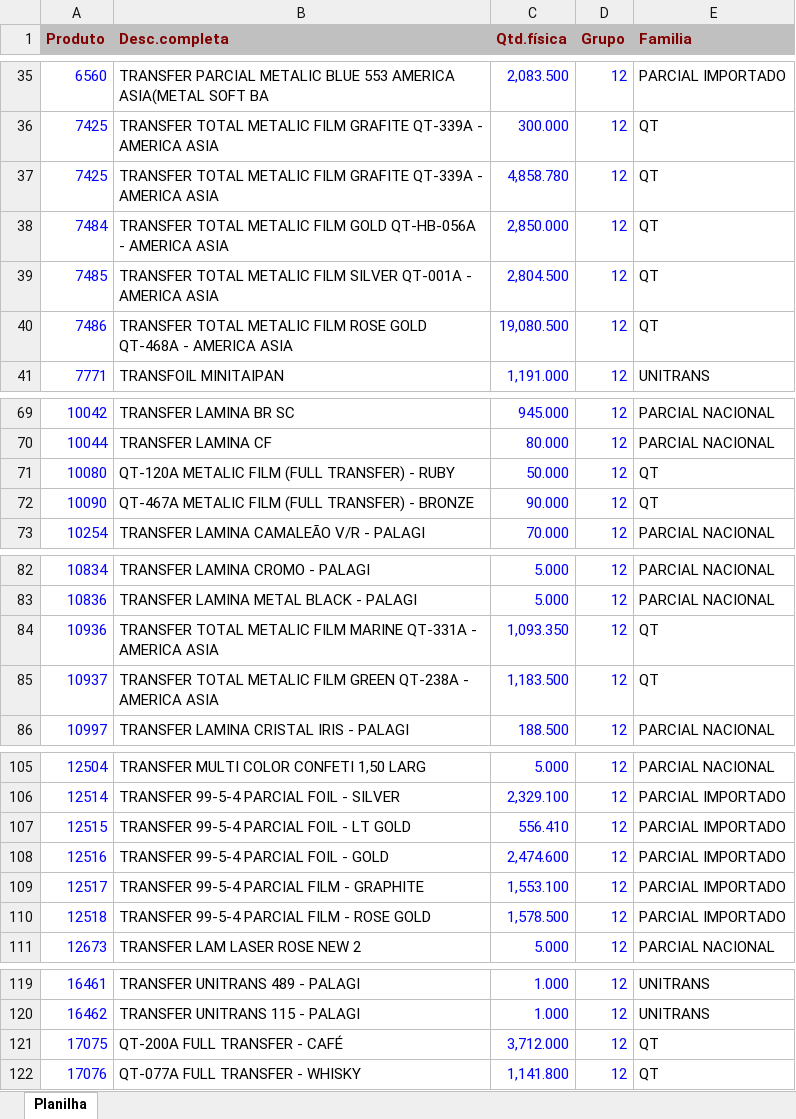
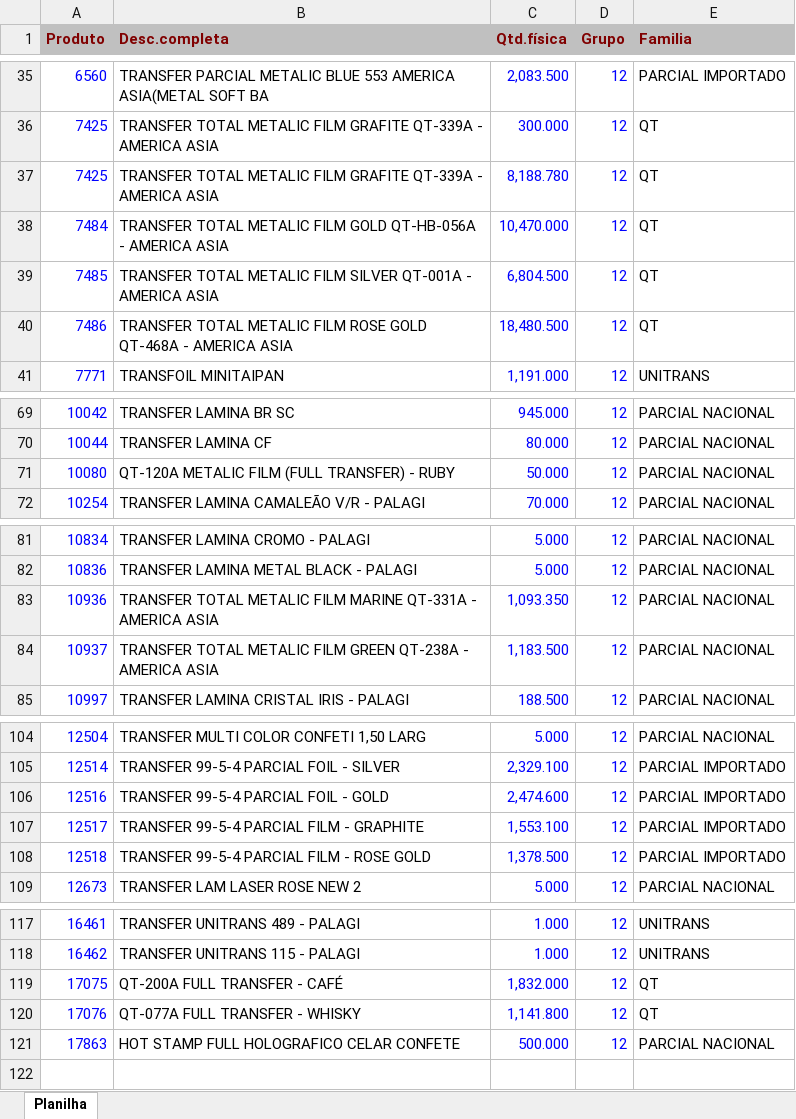
Before and after one commit to afbertuolsmart/TRANSFER-ANALISE, an Excel workbook: data-source/ESTOQUETRANSFER.xlsx, sheet Planilha, drawn as a sheet; only a part is shown, gaps mark what is left out; values as stored, in another font and other column widths than the file's, no borders; removed rows and columns are numbered as before the commit, all else as after; the diff covers the shown part only; the diff names each change by its address in the sheet, - before the commit and + after, or states it on an @@ line.

```diff
--- a/data-source/ESTOQUETRANSFER.xlsx (sheet Planilha)
+++ b/data-source/ESTOQUETRANSFER.xlsx (sheet Planilha)
-C37 (Qtd.física): 4,858.780
+C37 (Qtd.física): 8,188.780
-C38 (Qtd.física): 2,850.000
+C38 (Qtd.física): 10,470.000
-C39 (Qtd.física): 2,804.500
+C39 (Qtd.física): 6,804.500
-C40 (Qtd.física): 19,080.500
+C40 (Qtd.física): 18,480.500
-E71 (Familia): QT
+E71 (Familia): PARCIAL NACIONAL
-row 72: 10090 | QT-467A METALIC FILM (FULL TRANSFER) - BRONZE | 90.000 | 12 | QT
-E83:E84 (Familia): QT
+E83:E84 (Familia): PARCIAL NACIONAL
-row 107: 12515 | TRANSFER 99-5-4 PARCIAL FOIL - LT GOLD | 556.410 | 12 | PARCIAL IMPORTADO
-C108 (Qtd.física): 1,578.500
+C108 (Qtd.física): 1,378.500
-C119 (Qtd.física): 3,712.000
+C119 (Qtd.física): 1,832.000
+row 121: 17863 | HOT STAMP FULL HOLOGRAFICO CELAR CONFETE | 500.000 | 12 | PARCIAL NACIONAL
```
Also changed, not shown: 3 edited cells elsewhere in this sheet, data-source/COMPRATRANSFER.xlsx, data-source/CONSUMOTRANSFER.xlsx, 4 other files.
